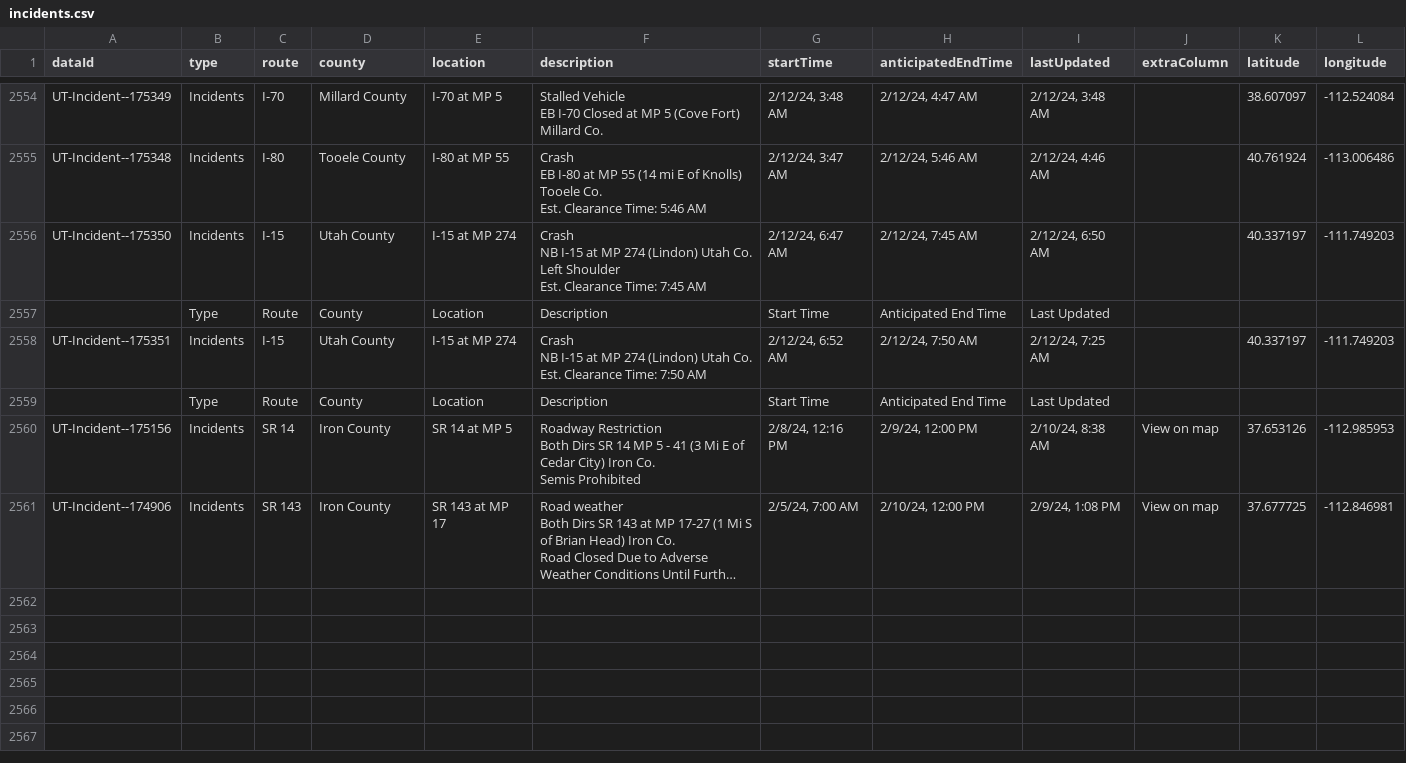
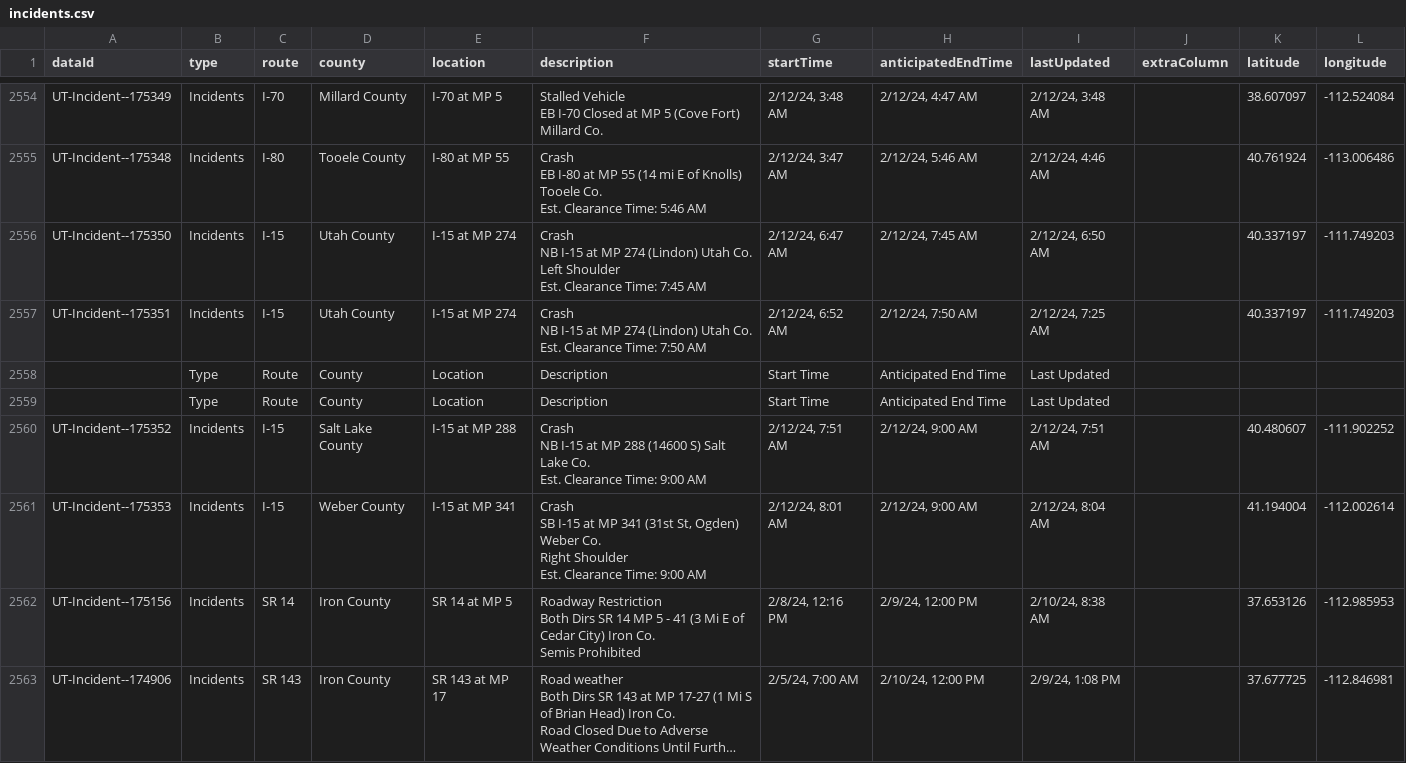
Before and after one commit to evanapplegate/evanapplegate.github.io, a CSV file: traffic_incidents_map/incidents.csv, drawn as a sheet; only a part is shown, gaps mark what is left out; long unchanged cells end in …; addresses are those after the commit; ↵ is a line break in a cell; the diff names each change by its address in the sheet, - before the commit and + after, or states it on an @@ line.

```diff
--- a/traffic_incidents_map/incidents.csv
+++ b/traffic_incidents_map/incidents.csv
@@ row 2557 moved to row 2559: Type @@
+row 2560: UT-Incident--175352 | Incidents | I-15 | Salt Lake County | I-15 at MP 288 | Crash ↵ NB I-15 at MP 288 (14600 S) Salt Lake Co. ↵ Est. Clearance Time: 9:00 AM | 2/12/24, 7:51 AM | 2/12/24, 9:00 AM | 2/12/24, 7:51 AM |  | 40.480607 | -111.902252
+row 2561: UT-Incident--175353 | Incidents | I-15 | Weber County | I-15 at MP 341 | Crash ↵ SB I-15 at MP 341 (31st St, Ogden) Weber Co. ↵ Right Shoulder ↵ Est. Clearance Time: 9:00 AM | 2/12/24, 8:01 AM | 2/12/24, 9:00 AM | 2/12/24, 8:04 AM |  | 41.194004 | -112.002614
-J2562:J2563 (extraColumn): View on map
+J2562:J2563 (extraColumn): (empty)
```
